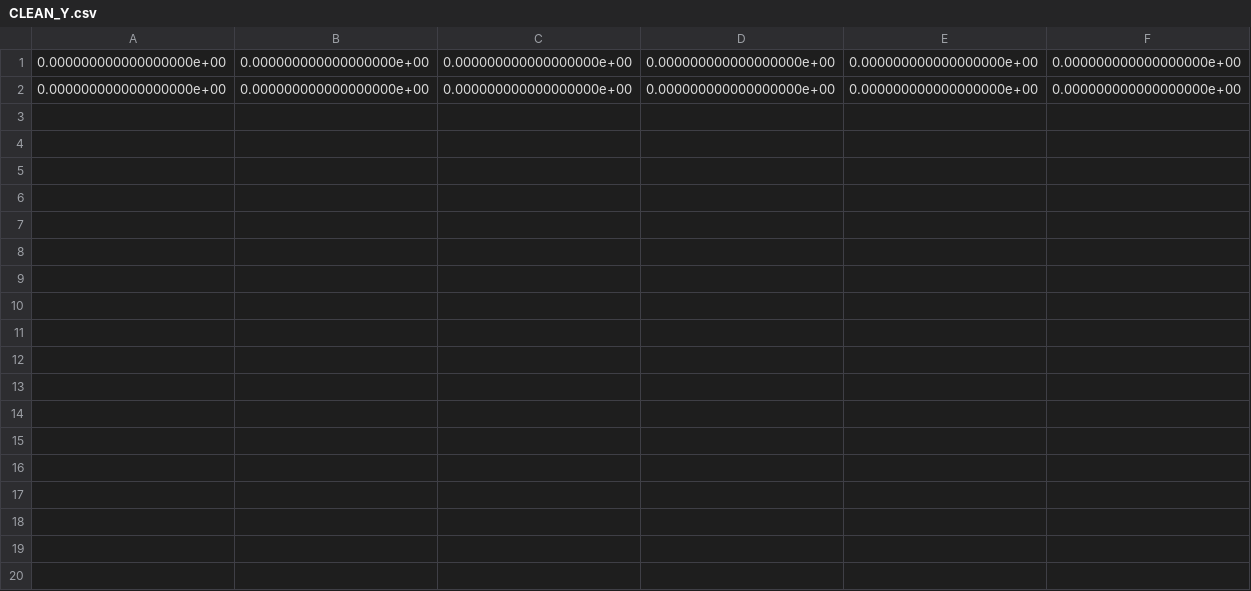
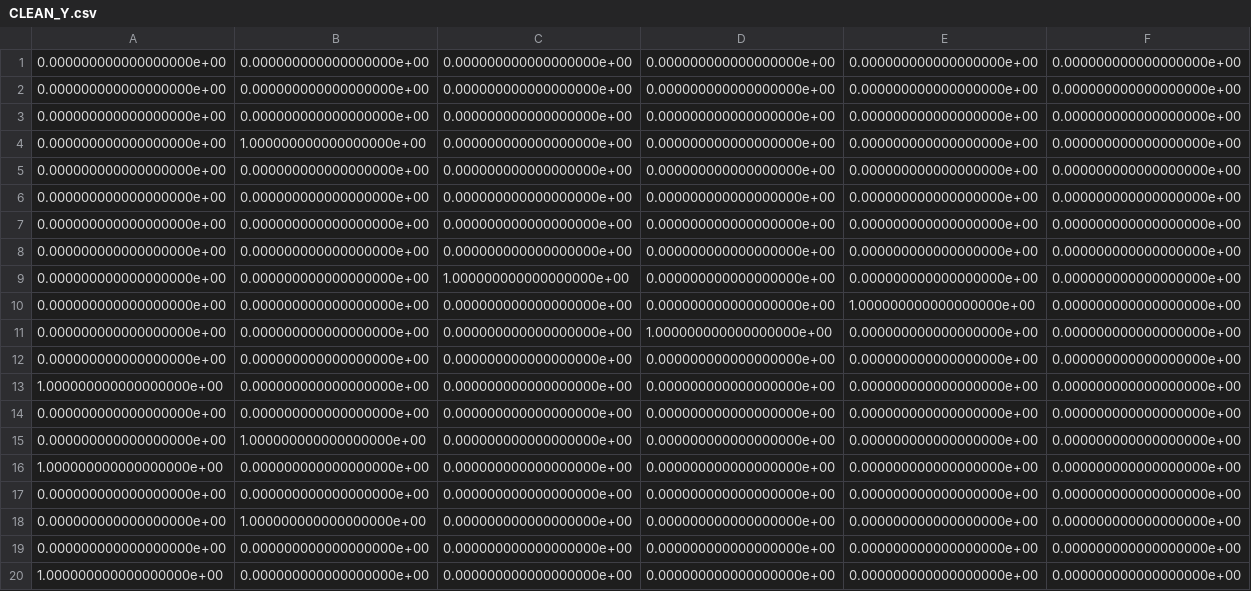
Before and after one commit to amir1m/opytimizer, a CSV file: target_opyt/CLEAN_Y.csv, drawn as a sheet; only a part is shown; rows hold the shown columns only; the diff names each change by its address in the sheet, - before the commit and + after, or states it on an @@ line.

```diff
--- a/target_opyt/CLEAN_Y.csv
+++ b/target_opyt/CLEAN_Y.csv
+row 3: 0.000000000000000000e+00 | 0.000000000000000000e+00 | 0.000000000000000000e+00 | 0.000000000000000000e+00 | 0.000000000000000000e+00 | 0.000000000000000000e+00
+row 4: 0.000000000000000000e+00 | 1.000000000000000000e+00 | 0.000000000000000000e+00 | 0.000000000000000000e+00 | 0.000000000000000000e+00 | 0.000000000000000000e+00
+row 5: 0.000000000000000000e+00 | 0.000000000000000000e+00 | 0.000000000000000000e+00 | 0.000000000000000000e+00 | 0.000000000000000000e+00 | 0.000000000000000000e+00
+row 6: 0.000000000000000000e+00 | 0.000000000000000000e+00 | 0.000000000000000000e+00 | 0.000000000000000000e+00 | 0.000000000000000000e+00 | 0.000000000000000000e+00
+row 7: 0.000000000000000000e+00 | 0.000000000000000000e+00 | 0.000000000000000000e+00 | 0.000000000000000000e+00 | 0.000000000000000000e+00 | 0.000000000000000000e+00
+row 8: 0.000000000000000000e+00 | 0.000000000000000000e+00 | 0.000000000000000000e+00 | 0.000000000000000000e+00 | 0.000000000000000000e+00 | 0.000000000000000000e+00
+row 9: 0.000000000000000000e+00 | 0.000000000000000000e+00 | 1.000000000000000000e+00 | 0.000000000000000000e+00 | 0.000000000000000000e+00 | 0.000000000000000000e+00
+row 10: 0.000000000000000000e+00 | 0.000000000000000000e+00 | 0.000000000000000000e+00 | 0.000000000000000000e+00 | 1.000000000000000000e+00 | 0.000000000000000000e+00
+row 11: 0.000000000000000000e+00 | 0.000000000000000000e+00 | 0.000000000000000000e+00 | 1.000000000000000000e+00 | 0.000000000000000000e+00 | 0.000000000000000000e+00
+row 12: 0.000000000000000000e+00 | 0.000000000000000000e+00 | 0.000000000000000000e+00 | 0.000000000000000000e+00 | 0.000000000000000000e+00 | 0.000000000000000000e+00
+row 13: 1.000000000000000000e+00 | 0.000000000000000000e+00 | 0.000000000000000000e+00 | 0.000000000000000000e+00 | 0.000000000000000000e+00 | 0.000000000000000000e+00
+row 14: 0.000000000000000000e+00 | 0.000000000000000000e+00 | 0.000000000000000000e+00 | 0.000000000000000000e+00 | 0.000000000000000000e+00 | 0.000000000000000000e+00
+row 15: 0.000000000000000000e+00 | 1.000000000000000000e+00 | 0.000000000000000000e+00 | 0.000000000000000000e+00 | 0.000000000000000000e+00 | 0.000000000000000000e+00
+row 16: 1.000000000000000000e+00 | 0.000000000000000000e+00 | 0.000000000000000000e+00 | 0.000000000000000000e+00 | 0.000000000000000000e+00 | 0.000000000000000000e+00
+row 17: 0.000000000000000000e+00 | 0.000000000000000000e+00 | 0.000000000000000000e+00 | 0.000000000000000000e+00 | 0.000000000000000000e+00 | 0.000000000000000000e+00
+row 18: 0.000000000000000000e+00 | 1.000000000000000000e+00 | 0.000000000000000000e+00 | 0.000000000000000000e+00 | 0.000000000000000000e+00 | 0.000000000000000000e+00
+row 19: 0.000000000000000000e+00 | 0.000000000000000000e+00 | 0.000000000000000000e+00 | 0.000000000000000000e+00 | 0.000000000000000000e+00 | 0.000000000000000000e+00
+row 20: 1.000000000000000000e+00 | 0.000000000000000000e+00 | 0.000000000000000000e+00 | 0.000000000000000000e+00 | 0.000000000000000000e+00 | 0.000000000000000000e+00
```
Also changed, not shown: target_opyt/OPYT_TARGET_Y.csv, 6 other files.
